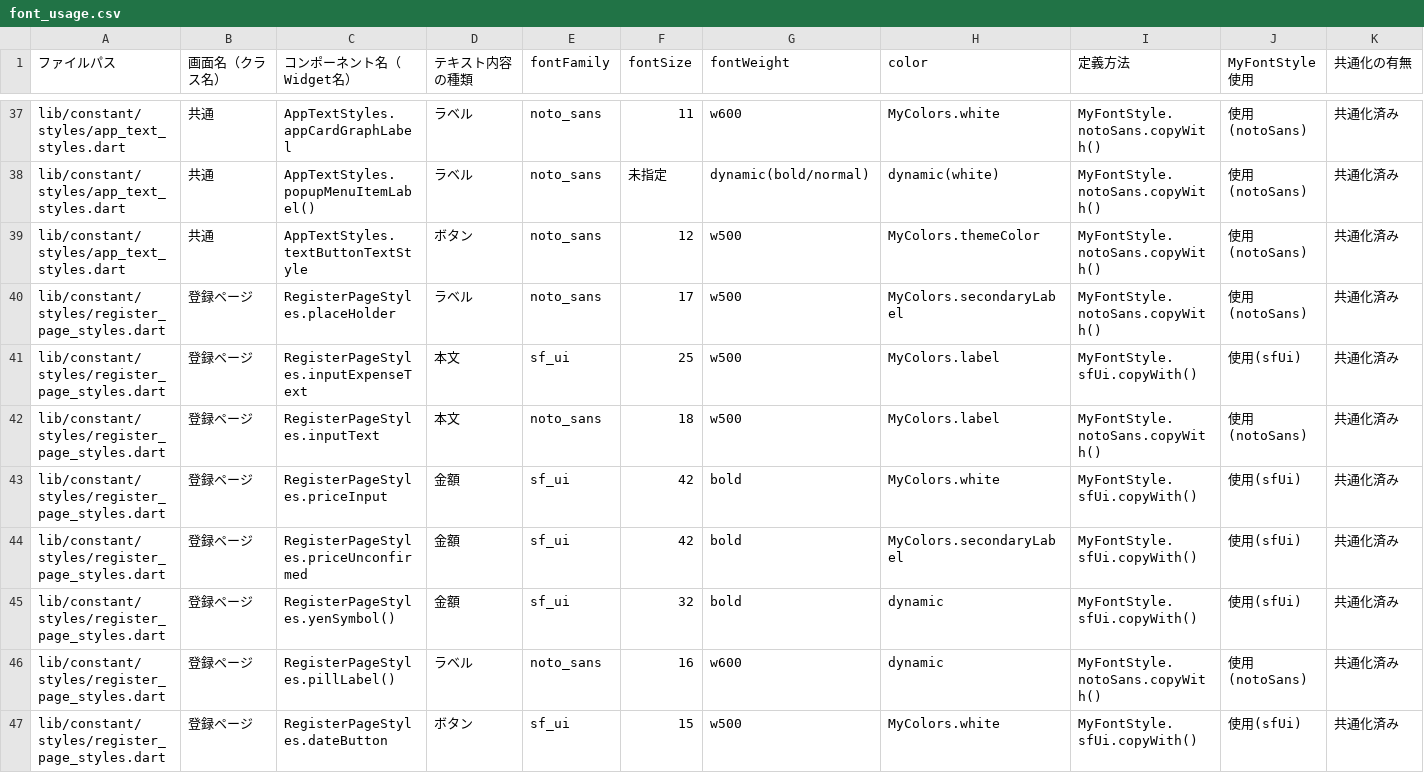
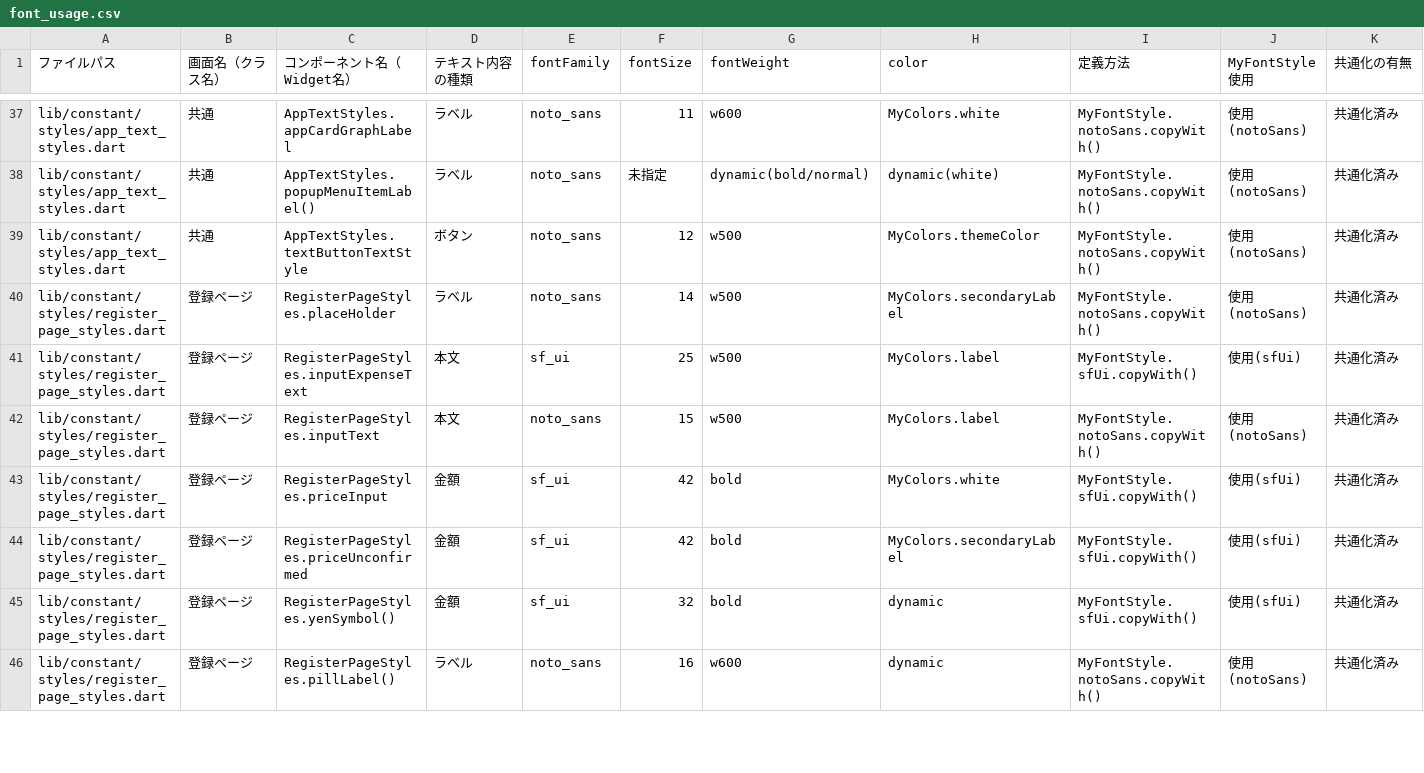
Before and after one commit to puruwo/kakeibo_v3, a CSV file: lib/docs/font_usage.csv, drawn as a sheet; only a part is shown, gaps mark what is left out; the diff covers the shown part only.

```diff
--- a/lib/docs/font_usage.csv
+++ b/lib/docs/font_usage.csv
@@ -39,5 +39,5 @@ lib/constant/styles/app_text_styles.dart,共通,AppTextStyles.popupMenuItemLabel
 lib/constant/styles/app_text_styles.dart,共通,AppTextStyles.textButtonTextStyle,ボタン,noto_sans,12,w500,MyColors.themeColor,MyFontStyle.notoSans.copyWith(),使用(notoSans),共通化済み
-lib/constant/styles/register_page_styles.dart,登録ページ,RegisterPageStyles.placeHolder,ラベル,noto_sans,17,w500,MyColors.secondaryLabel,MyFontStyle.notoSans.copyWith(),使用(notoSans),共通化済み
+lib/constant/styles/register_page_styles.dart,登録ページ,RegisterPageStyles.placeHolder,ラベル,noto_sans,14,w500,MyColors.secondaryLabel,MyFontStyle.notoSans.copyWith(),使用(notoSans),共通化済み
 lib/constant/styles/register_page_styles.dart,登録ページ,RegisterPageStyles.inputExpenseText,本文,sf_ui,25,w500,MyColors.label,MyFontStyle.sfUi.copyWith(),使用(sfUi),共通化済み
-lib/constant/styles/register_page_styles.dart,登録ページ,RegisterPageStyles.inputText,本文,noto_sans,18,w500,MyColors.label,MyFontStyle.notoSans.copyWith(),使用(notoSans),共通化済み
+lib/constant/styles/register_page_styles.dart,登録ページ,RegisterPageStyles.inputText,本文,noto_sans,15,w500,MyColors.label,MyFontStyle.notoSans.copyWith(),使用(notoSans),共通化済み
 lib/constant/styles/register_page_styles.dart,登録ページ,RegisterPageStyles.priceInput,金額,sf_ui,42,bold,MyColors.white,MyFontStyle.sfUi.copyWith(),使用(sfUi),共通化済み
@@ -46,2 +46 @@ lib/constant/styles/register_page_styles.dart,登録ページ,RegisterPageStyles
 lib/constant/styles/register_page_styles.dart,登録ページ,RegisterPageStyles.pillLabel(),ラベル,noto_sans,16,w600,dynamic,MyFontStyle.notoSans.copyWith(),使用(notoSans),共通化済み
-lib/constant/styles/register_page_styles.dart,登録ページ,RegisterPageStyles.dateButton,ボタン,sf_ui,15,w500,MyColors.white,MyFontStyle.sfUi.copyWith(),使用(sfUi),共通化済み
```
Also changed, not shown: 1 added row, 2 removed rows and 5 edited cells elsewhere in this file, 9 other files.
